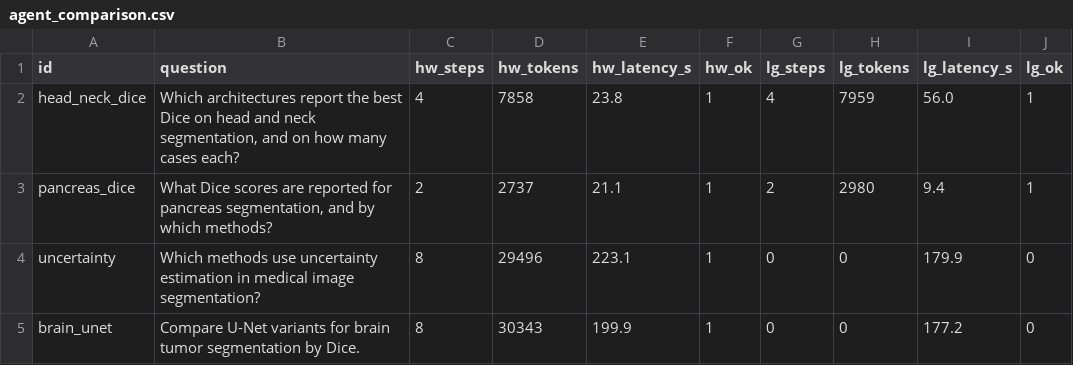
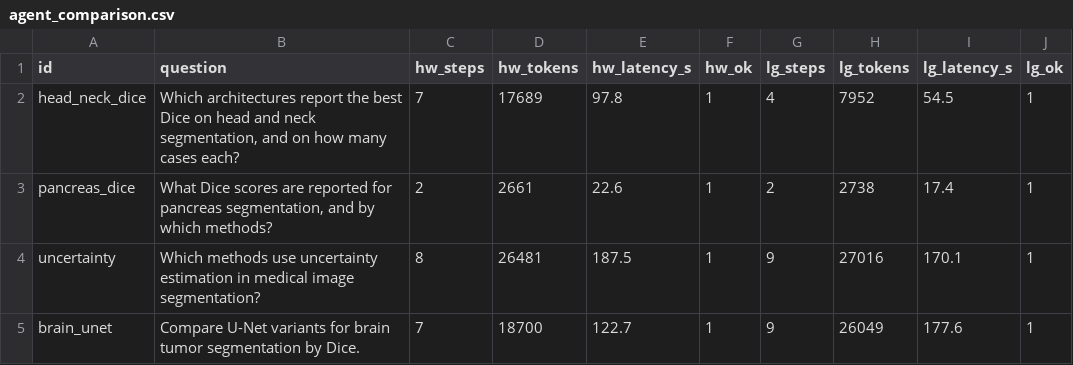
Before and after one commit to SakashSrivastava/Agentic-Research-Assistant-for-Segmentation-Literature, a CSV file: evals/agent_comparison.csv, drawn as a sheet.

Commit message:
docs: fill in full 4/4 agent comparison (hand-written vs LangGraph); README roadmap updates

```diff
--- a/evals/agent_comparison.csv
+++ b/evals/agent_comparison.csv
@@ -1,5 +1,5 @@
 id,question,hw_steps,hw_tokens,hw_latency_s,hw_ok,lg_steps,lg_tokens,lg_latency_s,lg_ok
-head_neck_dice,"Which architectures report the best Dice on head and neck segmentation, and on how many cases each?",4,7858,23.8,1,4,7959,56.0,1
-pancreas_dice,"What Dice scores are reported for pancreas segmentation, and by which methods?",2,2737,21.1,1,2,2980,9.4,1
-uncertainty,Which methods use uncertainty estimation in medical image segmentation?,8,29496,223.1,1,0,0,179.9,0
-brain_unet,Compare U-Net variants for brain tumor segmentation by Dice.,8,30343,199.9,1,0,0,177.2,0
+head_neck_dice,"Which architectures report the best Dice on head and neck segmentation, and on how many cases each?",7,17689,97.8,1,4,7952,54.5,1
+pancreas_dice,"What Dice scores are reported for pancreas segmentation, and by which methods?",2,2661,22.6,1,2,2738,17.4,1
+uncertainty,Which methods use uncertainty estimation in medical image segmentation?,8,26481,187.5,1,9,27016,170.1,1
+brain_unet,Compare U-Net variants for brain tumor segmentation by Dice.,7,18700,122.7,1,9,26049,177.6,1
```
Also changed, not shown: 2 other files.
